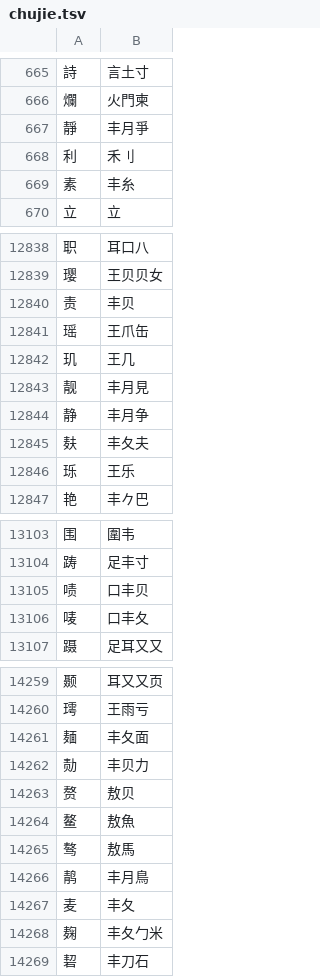
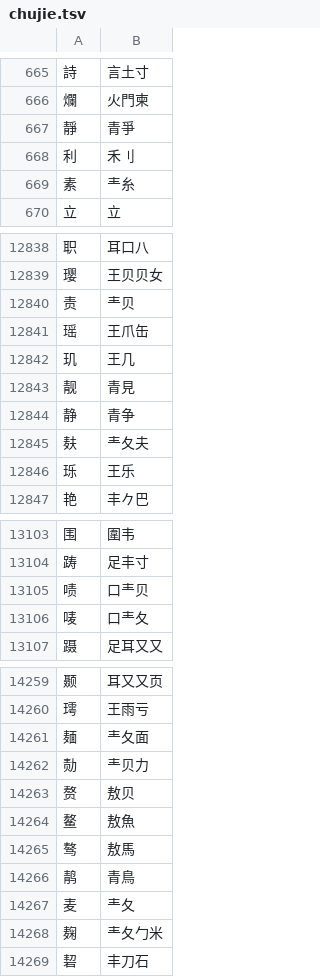
Before and after one commit to chenlin014/jiezi, a TSV file: table/chujie.tsv, drawn as a sheet; only a part is shown, gaps mark what is left out; the diff covers the shown part only.

```diff
--- a/table/chujie.tsv
+++ b/table/chujie.tsv
@@ -666,5 +666,5 @@
 爛	火門柬
-靜	丰月爭
+靜	青爭
 利	禾刂
-素	丰糸
+素	龶糸
 立	立
@@ -12839,8 +12839,8 @@
 璎	王贝贝女
-责	丰贝
+责	龶贝
 瑶	王爪缶
 玑	王几
-靓	丰月見
-静	丰月争
-麸	丰夂夫
+靓	青見
+静	青争
+麸	龶夂夫
 𬍛	王乐
@@ -13104,4 +13104,4 @@
 踌	足丰寸
-啧	口丰贝
-唛	口丰夂
+啧	口龶贝
+唛	口龶夂
 蹑	足耳又又
@@ -14260,4 +14260,4 @@
 㻬	王雨亏
-麺	丰夂面
-𪟝	丰贝力
+麺	龶夂面
+𪟝	龶贝力
 赘	敖贝
@@ -14265,5 +14265,5 @@
 骜	敖馬
-䴖	丰月鳥
-麦	丰夂
-麹	丰夂勹米
+䴖	青鳥
+麦	龶夂
+麹	龶夂勹米
 䂮	丰刀石
```
Also changed, not shown: 112 edited cells elsewhere in this file, table/siyuan.tsv, table/xingyi-ft.tsv, 6 other files.
